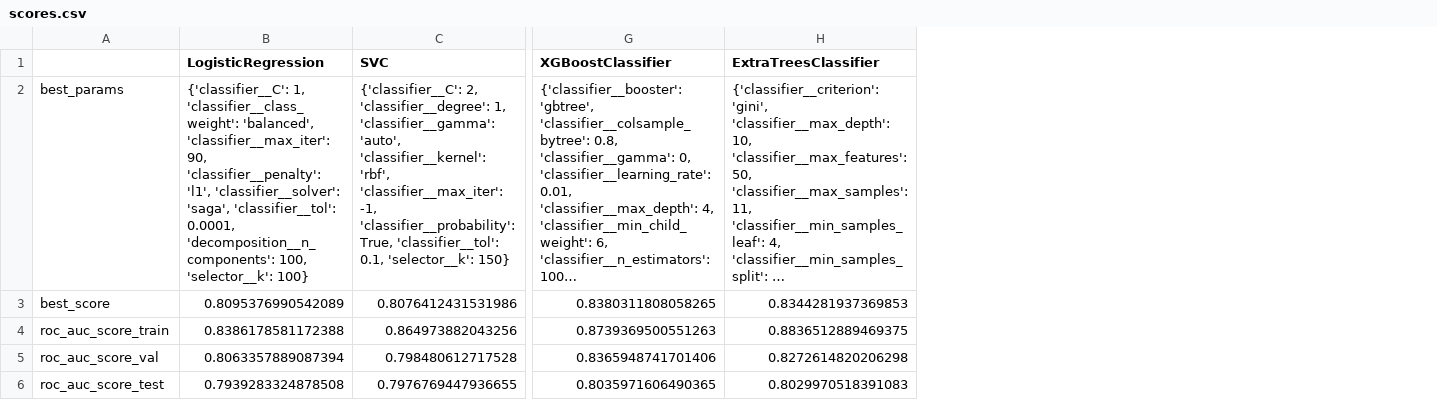
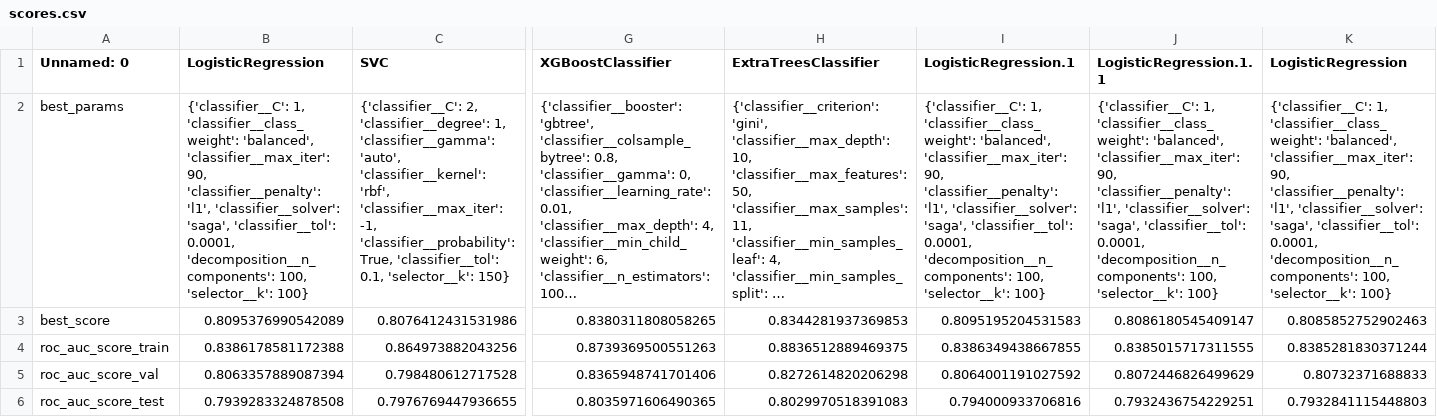
Before and after one commit to czubert/ML_project, a CSV file: models/scores.csv, drawn as a sheet; only a part is shown, gaps mark what is left out; long unchanged cells end in …; the diff names each change by its address in the sheet, - before the commit and + after, or states it on an @@ line.

```diff
--- a/models/scores.csv
+++ b/models/scores.csv
+column I (LogisticRegression.1), rows 2-6: {'classifier__C': 1, 'classifier__class_weight': 'balanced', 'classifier__max_iter': 90, 'classifier__penalty': 'l1', 'classifier__solver': 'saga', 'classifier__tol': 0.0001, 'decomposition__n_components': 100, 'selector__k': 100} | 0.8095195204531583 | 0.8386349438667855 | 0.8064001191027592 | 0.794000933706816
+column J (LogisticRegression.1.1), rows 2-6: {'classifier__C': 1, 'classifier__class_weight': 'balanced', 'classifier__max_iter': 90, 'classifier__penalty': 'l1', 'classifier__solver': 'saga', 'classifier__tol': 0.0001, 'decomposition__n_components': 100, 'selector__k': 100} | 0.8086180545409147 | 0.8385015717311555 | 0.8072446826499629 | 0.7932436754229251
+column K (LogisticRegression), rows 2-6: {'classifier__C': 1, 'classifier__class_weight': 'balanced', 'classifier__max_iter': 90, 'classifier__penalty': 'l1', 'classifier__solver': 'saga', 'classifier__tol': 0.0001, 'decomposition__n_components': 100, 'selector__k': 100} | 0.8085852752902463 | 0.8385281830371244 | 0.80732371688833 | 0.7932841115448803
-A1: (empty)
+A1: Unnamed: 0
```
Also changed, not shown: 3 other files.
